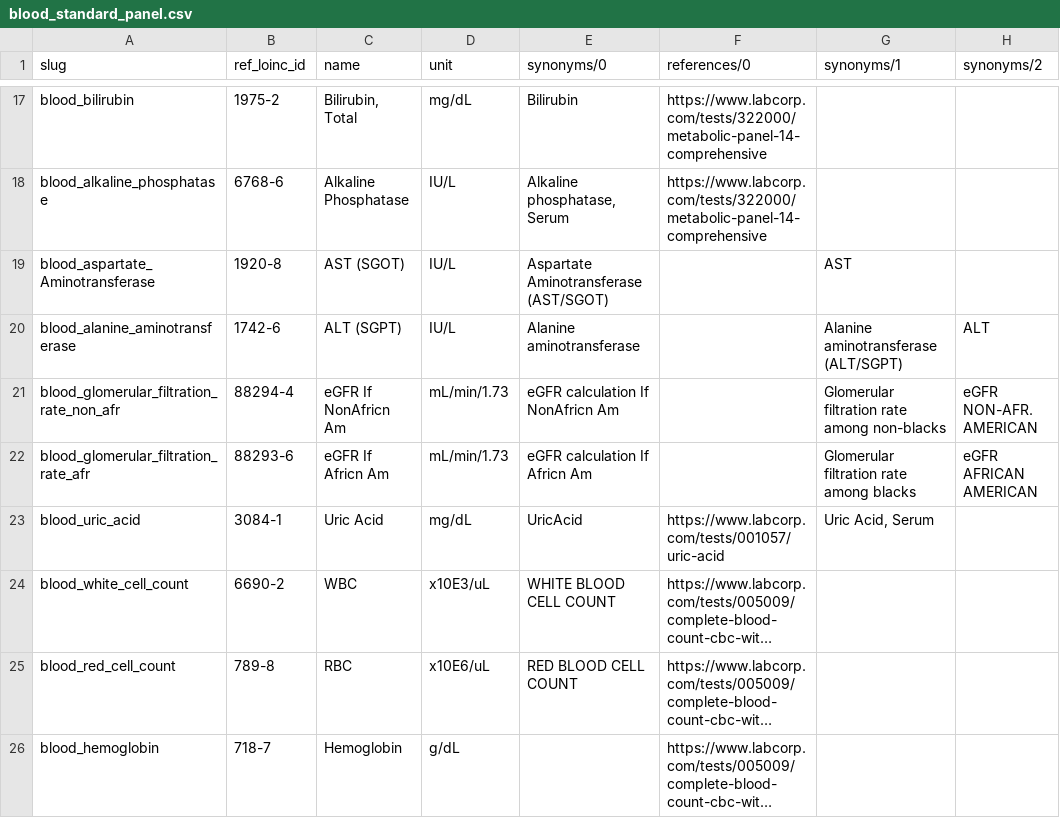
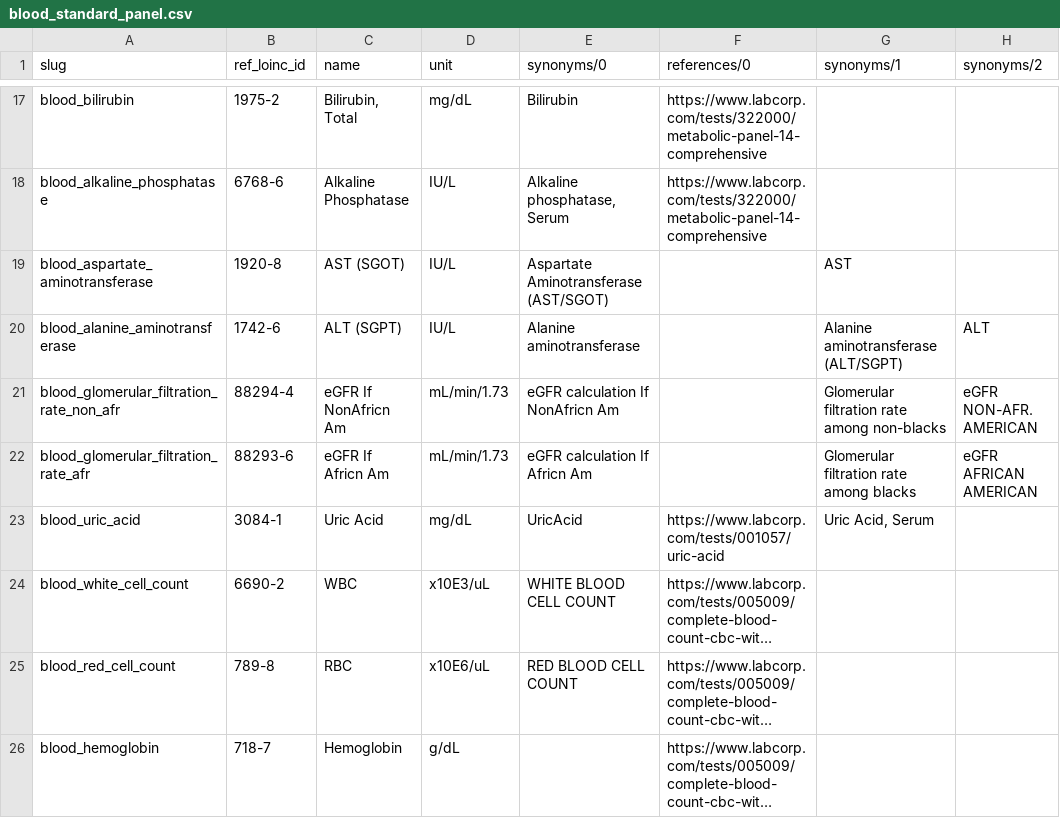
Before and after one commit to curedao/health-reference-data, a CSV file: reference-databases/biomarkers/blood_standard_panel.csv, drawn as a sheet; only a part is shown, gaps mark what is left out; long unchanged cells end in …; the diff names each change by its address in the sheet, - before the commit and + after, or states it on an @@ line.

Commit message:
fix upper case typo

```diff
--- a/reference-databases/biomarkers/blood_standard_panel.csv
+++ b/reference-databases/biomarkers/blood_standard_panel.csv
-A19 (slug): blood_aspartate_Aminotransferase
+A19 (slug): blood_aspartate_aminotransferase
```
